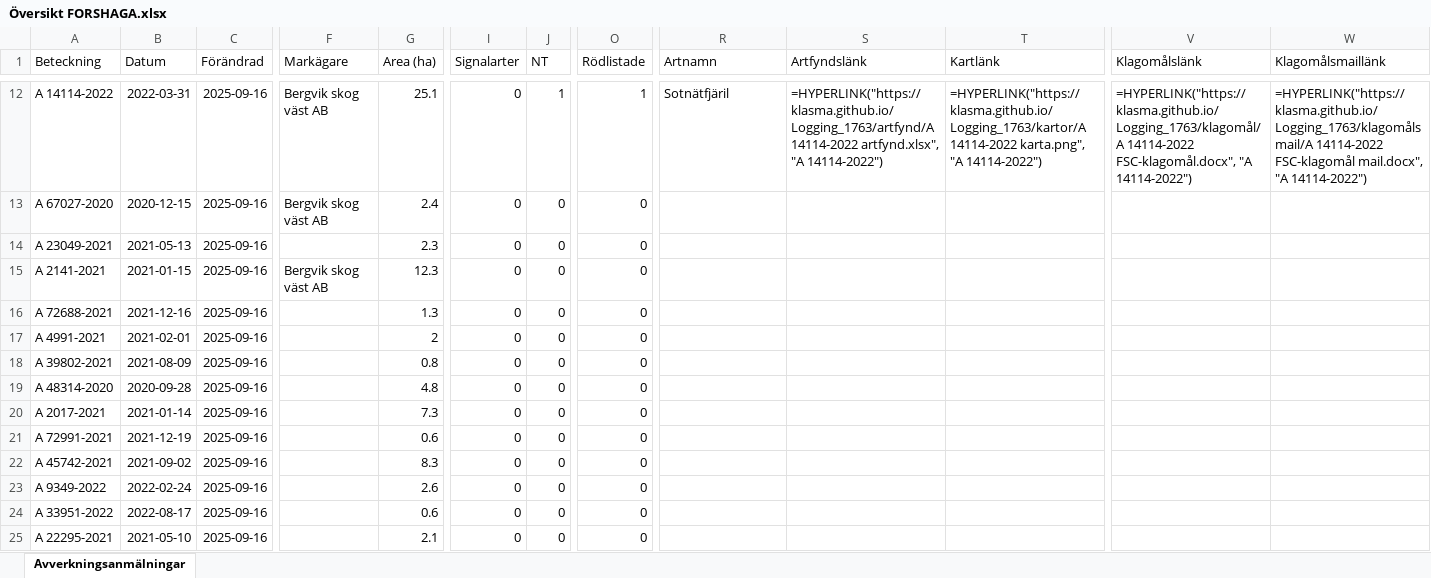
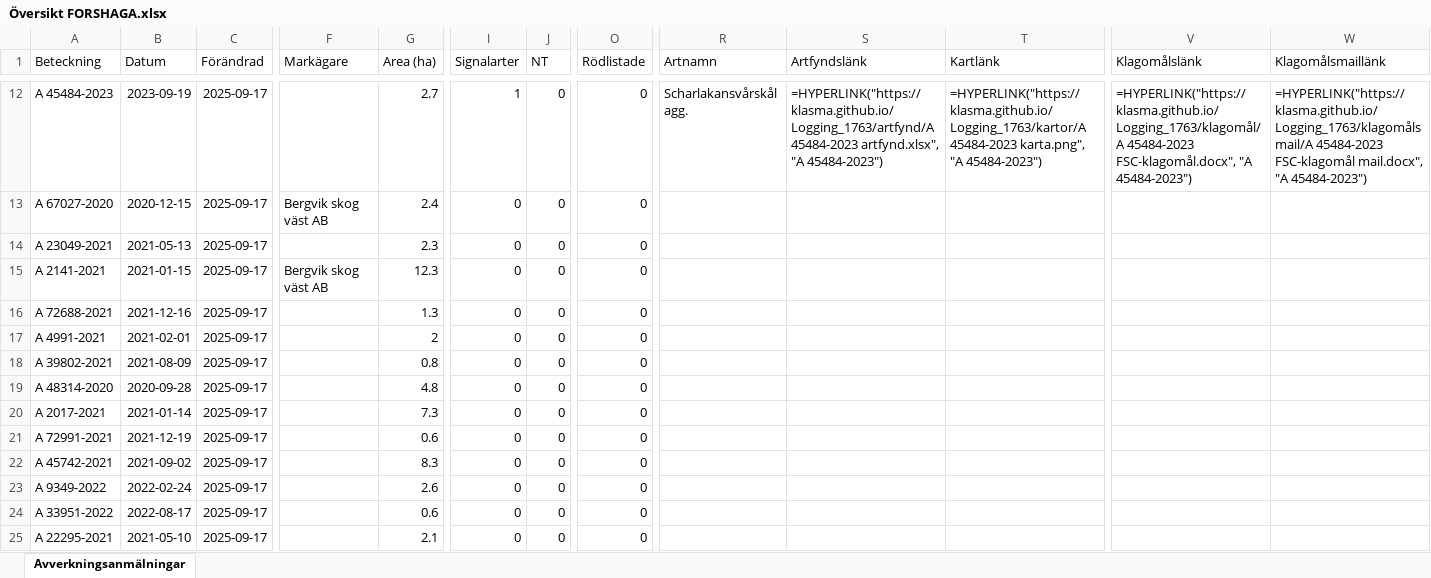
Before and after one commit to klasma/Logging_1763, an Excel workbook: Översikt FORSHAGA.xlsx, sheet Avverkningsanmälningar, drawn as a sheet; only a part is shown, gaps mark what is left out; values as stored, in another font and other column widths than the file's, no borders; formulas without a stored value are shown as written; the diff covers the shown part only; the diff names each change by its address in the sheet, - before the commit and + after, or states it on an @@ line.

```diff
--- a/Översikt FORSHAGA.xlsx (sheet Avverkningsanmälningar)
+++ b/Översikt FORSHAGA.xlsx (sheet Avverkningsanmälningar)
-A12 (Beteckning): A 14114-2022
+A12 (Beteckning): A 45484-2023
-B12 (Datum): 2022-03-31
+B12 (Datum): 2023-09-19
-C12:C25 (Förändrad): 2025-09-16
+C12:C25 (Förändrad): 2025-09-17
-F12 (Markägare): Bergvik skog väst AB
+F12 (Markägare): (empty)
-G12 (Area (ha)): 25.1
+G12 (Area (ha)): 2.7
-I12 (Signalarter): 0
+I12 (Signalarter): 1
-J12 (NT): 1
+J12 (NT): 0
-O12 (Rödlistade): 1
+O12 (Rödlistade): 0
-R12 (Artnamn): Sotnätfjäril
+R12 (Artnamn): Scharlakansvårskål agg.
-S12 (Artfyndslänk): =HYPERLINK("https://klasma.github.io/Logging_1763/artfynd/A 14114-2022 artfynd.xlsx", "A 14114-2022")
+S12 (Artfyndslänk): =HYPERLINK("https://klasma.github.io/Logging_1763/artfynd/A 45484-2023 artfynd.xlsx", "A 45484-2023")
-T12 (Kartlänk): =HYPERLINK("https://klasma.github.io/Logging_1763/kartor/A 14114-2022 karta.png", "A 14114-2022")
+T12 (Kartlänk): =HYPERLINK("https://klasma.github.io/Logging_1763/kartor/A 45484-2023 karta.png", "A 45484-2023")
-V12 (Klagomålslänk): =HYPERLINK("https://klasma.github.io/Logging_1763/klagomål/A 14114-2022 FSC-klagomål.docx", "A 14114-2022")
+V12 (Klagomålslänk): =HYPERLINK("https://klasma.github.io/Logging_1763/klagomål/A 45484-2023 FSC-klagomål.docx", "A 45484-2023")
-W12 (Klagomålsmaillänk): =HYPERLINK("https://klasma.github.io/Logging_1763/klagomålsmail/A 14114-2022 FSC-klagomål mail.docx", "A 14114-2022")
+W12 (Klagomålsmaillänk): =HYPERLINK("https://klasma.github.io/Logging_1763/klagomålsmail/A 45484-2023 FSC-klagomål mail.docx", "A 45484-2023")
```
Also changed, not shown: 1029 edited cells elsewhere in this sheet, artfynd/A 35334-2024 artfynd.xlsx, artfynd/A 45484-2023 artfynd.xlsx, 57 other files.
